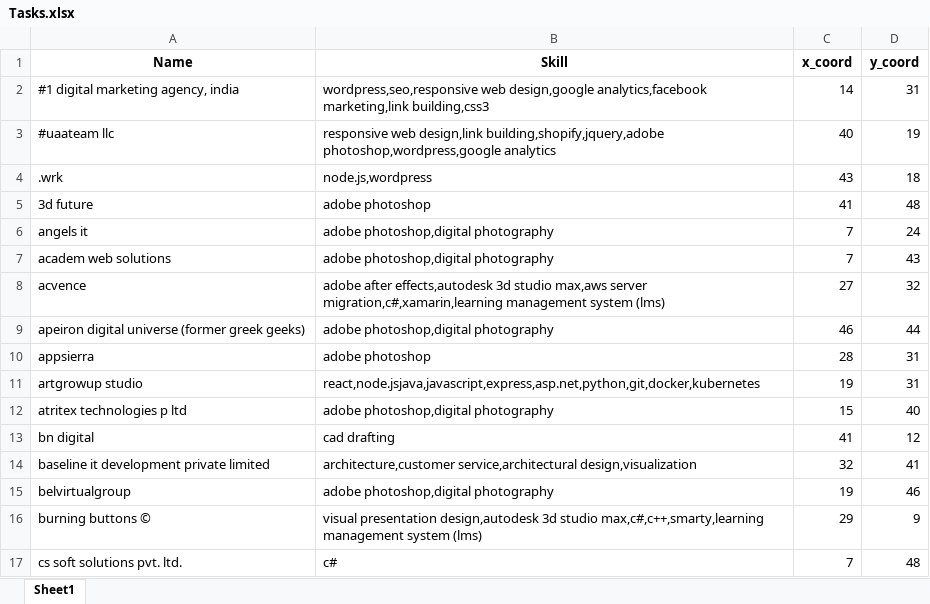
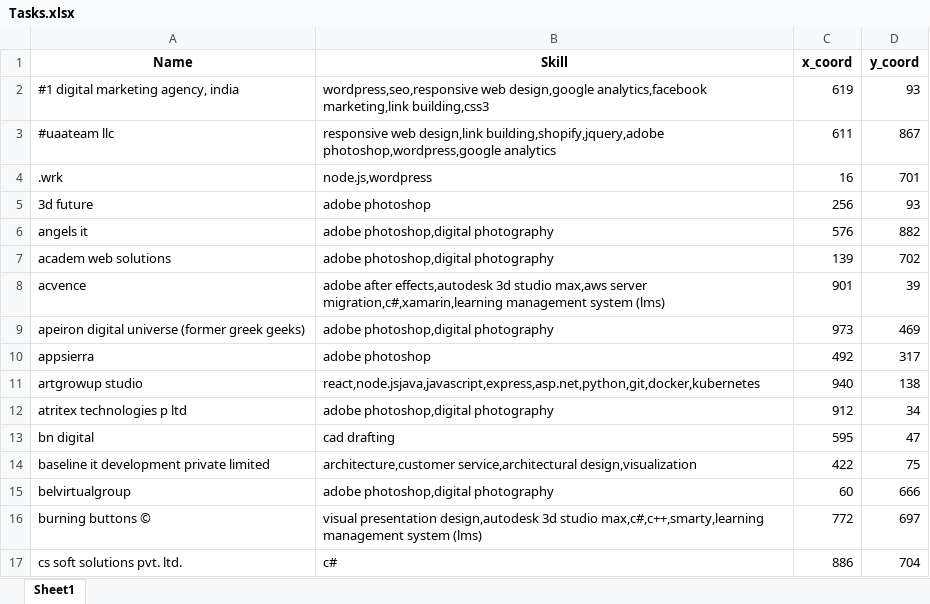
Before and after one commit to vbvGit/MTP, an Excel workbook: VTM/UpworksData_Synthesized/Tasks.xlsx, sheet Sheet1, drawn as a sheet; only a part is shown; values as stored, in another font and other column widths than the file's, no borders; the diff covers the shown part only; the diff names each change by its address in the sheet, - before the commit and + after, or states it on an @@ line.

```diff
--- a/VTM/UpworksData_Synthesized/Tasks.xlsx (sheet Sheet1)
+++ b/VTM/UpworksData_Synthesized/Tasks.xlsx (sheet Sheet1)
-C2 (x_coord): 14
+C2 (x_coord): 619
-D2 (y_coord): 31
+D2 (y_coord): 93
-C3 (x_coord): 40
+C3 (x_coord): 611
-D3 (y_coord): 19
+D3 (y_coord): 867
-C4 (x_coord): 43
+C4 (x_coord): 16
-D4 (y_coord): 18
+D4 (y_coord): 701
-C5 (x_coord): 41
+C5 (x_coord): 256
-D5 (y_coord): 48
+D5 (y_coord): 93
-C6 (x_coord): 7
+C6 (x_coord): 576
-D6 (y_coord): 24
+D6 (y_coord): 882
-C7 (x_coord): 7
+C7 (x_coord): 139
-D7 (y_coord): 43
+D7 (y_coord): 702
-C8 (x_coord): 27
+C8 (x_coord): 901
-D8 (y_coord): 32
+D8 (y_coord): 39
-C9 (x_coord): 46
+C9 (x_coord): 973
-D9 (y_coord): 44
+D9 (y_coord): 469
-C10 (x_coord): 28
+C10 (x_coord): 492
-D10 (y_coord): 31
+D10 (y_coord): 317
-C11 (x_coord): 19
+C11 (x_coord): 940
-D11 (y_coord): 31
+D11 (y_coord): 138
-C12 (x_coord): 15
+C12 (x_coord): 912
-D12 (y_coord): 40
+D12 (y_coord): 34
-C13 (x_coord): 41
+C13 (x_coord): 595
-D13 (y_coord): 12
+D13 (y_coord): 47
-C14 (x_coord): 32
+C14 (x_coord): 422
-D14 (y_coord): 41
+D14 (y_coord): 75
-C15 (x_coord): 19
+C15 (x_coord): 60
-D15 (y_coord): 46
+D15 (y_coord): 666
-C16 (x_coord): 29
+C16 (x_coord): 772
-D16 (y_coord): 9
+D16 (y_coord): 697
-C17 (x_coord): 7
+C17 (x_coord): 886
-D17 (y_coord): 48
+D17 (y_coord): 704
```
Also changed, not shown: 2 added rows, 2 removed rows and 157 edited cells elsewhere in this sheet, VTM/Applicants_Sample.xlsx, VTM/Tasks_Sample.xlsx, 10 other files.
